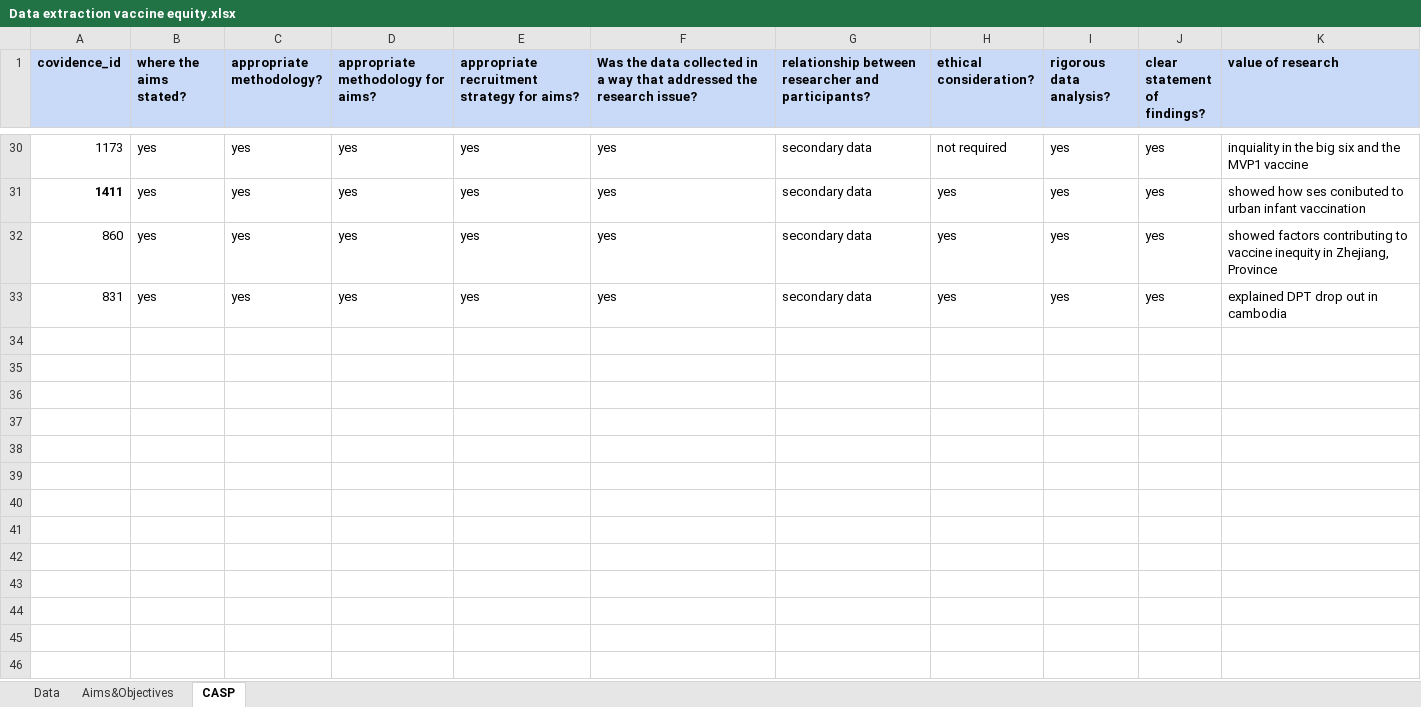
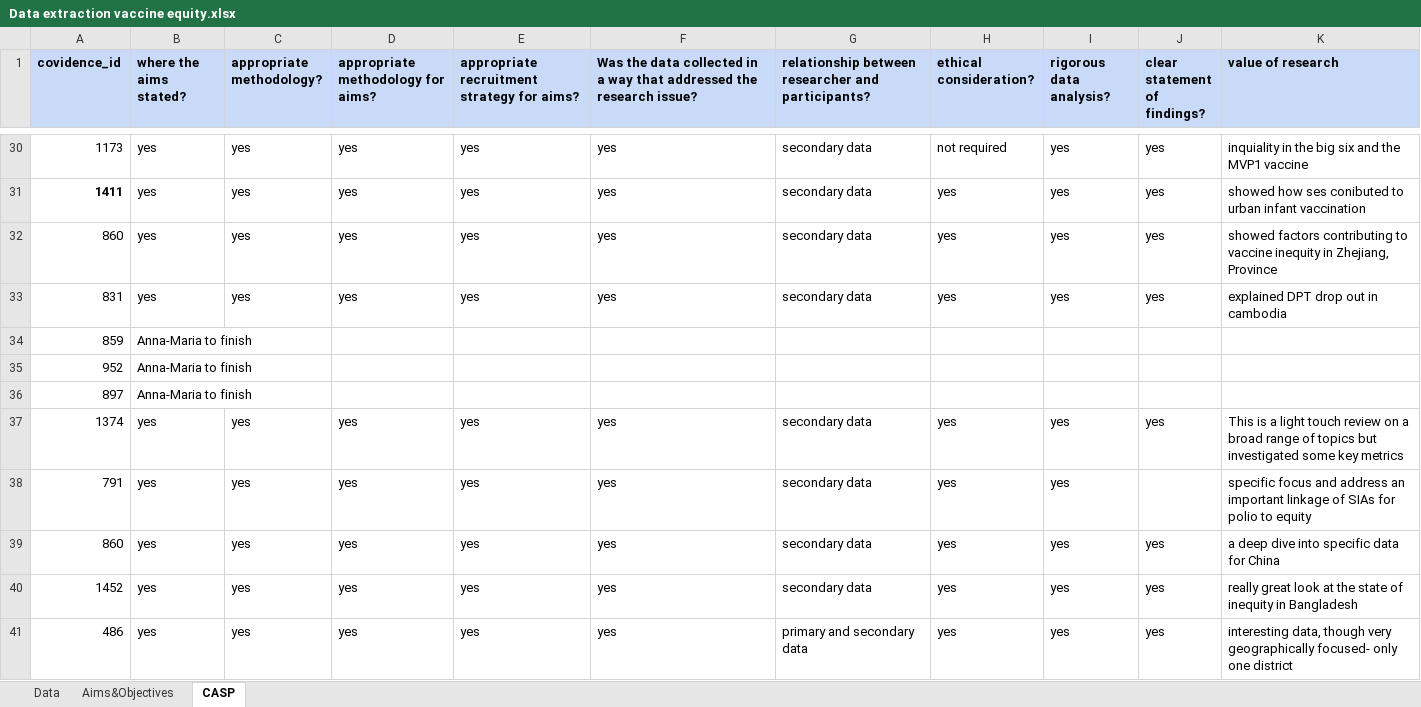
Before and after one commit to mrc-ide/vaccinequity_litreview, an Excel workbook: data/Data extraction vaccine equity.xlsx, sheet CASP, drawn as a sheet; only a part is shown, gaps mark what is left out; values as stored, in another font and other column widths than the file's, no borders; charts and pictures not drawn; the diff covers the shown part only; the diff names each change by its address in the sheet, - before the commit and + after, or states it on an @@ line.

Commit message:
adding updated data and a run-all script

```diff
--- a/data/Data extraction vaccine equity.xlsx (sheet CASP)
+++ b/data/Data extraction vaccine equity.xlsx (sheet CASP)
+row 34: 859 | Anna-Maria to finish
+row 35: 952 | Anna-Maria to finish
+row 36: 897 | Anna-Maria to finish
+row 37: 1374 | yes | yes | yes | yes | yes | secondary data | yes | yes | yes | This is a light touch review on a broad range of topics but investigated some key metrics
+row 38: 791 | yes | yes | yes | yes | yes | secondary data | yes | yes |  | specific focus and address an important linkage of SIAs for polio to equity
+row 39: 860 | yes | yes | yes | yes | yes | secondary data | yes | yes | yes | a deep dive into specific data for China
+row 40: 1452 | yes | yes | yes | yes | yes | secondary data | yes | yes | yes | really great look at the state of inequity in Bangladesh
+row 41: 486 | yes | yes | yes | yes | yes | primary and secondary data | yes | yes | yes | interesting data, though very geographically focused- only one district
```
Also changed, not shown: 8 added rows elsewhere in this sheet, sheet Data, sheet Aims&Objectives, 2 other files.
